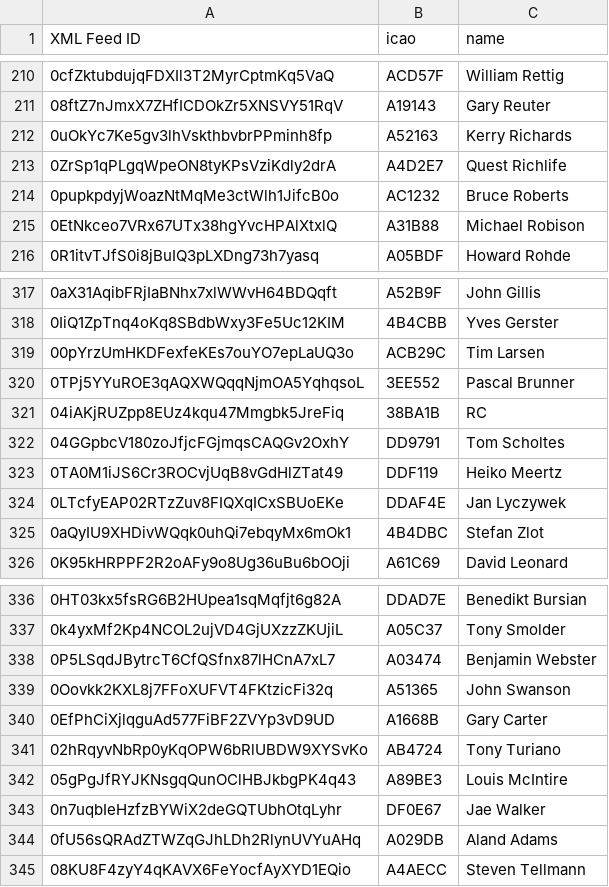
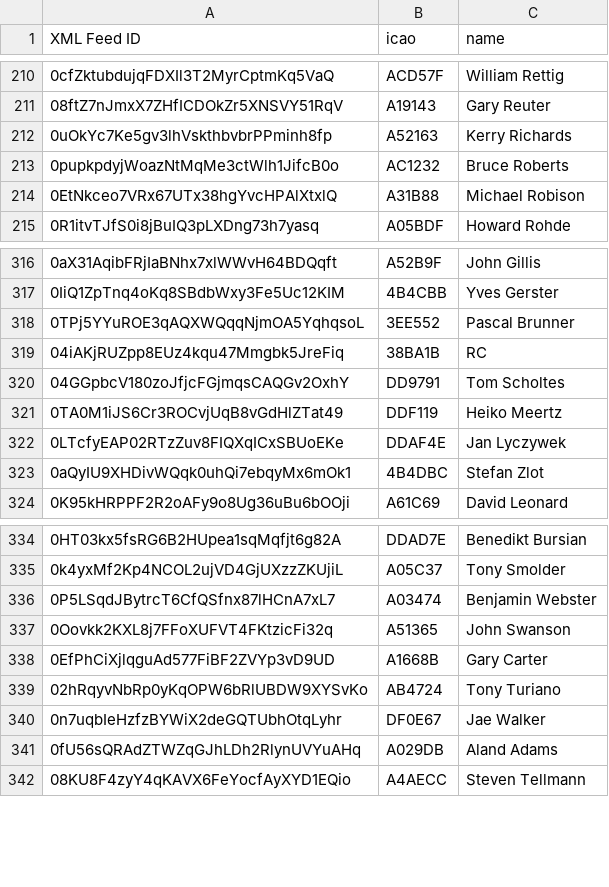
Before and after one commit to DavisChappins/SpotToOGN, a CSV file: Spotuser.csv, drawn as a sheet; only a part is shown, gaps mark what is left out.

Commit message:
Update Spotuser.csv

```diff
--- a/Spotuser.csv
+++ b/Spotuser.csv
@@ -212,3 +212,2 @@ XML Feed ID,icao,name
 0uOkYc7Ke5gv3lhVskthbvbrPPminh8fp,A52163,Kerry Richards
-0ZrSp1qPLgqWpeON8tyKPsVziKdly2drA,A4D2E7,Quest Richlife
 0pupkpdyjWoazNtMqMe3ctWlh1JifcB0o,AC1232,Bruce Roberts
@@ -318,3 +317,2 @@ XML Feed ID,icao,name
 0IiQ1ZpTnq4oKq8SBdbWxy3Fe5Uc12KIM,4B4CBB,Yves Gerster
-00pYrzUmHKDFexfeKEs7ouYO7epLaUQ3o,ACB29C,Tim Larsen
 0TPj5YYuROE3qAQXWQqqNjmOA5YqhqsoL,3EE552,Pascal Brunner
@@ -341,3 +339,2 @@ XML Feed ID,icao,name
 02hRqyvNbRp0yKqOPW6bRlUBDW9XYSvKo,AB4724,Tony Turiano
-05gPgJfRYJKNsgqQunOClHBJkbgPK4q43,A89BE3,Louis McIntire
 0n7uqbIeHzfzBYWiX2deGQTUbhOtqLyhr,DF0E67,Jae Walker
```
